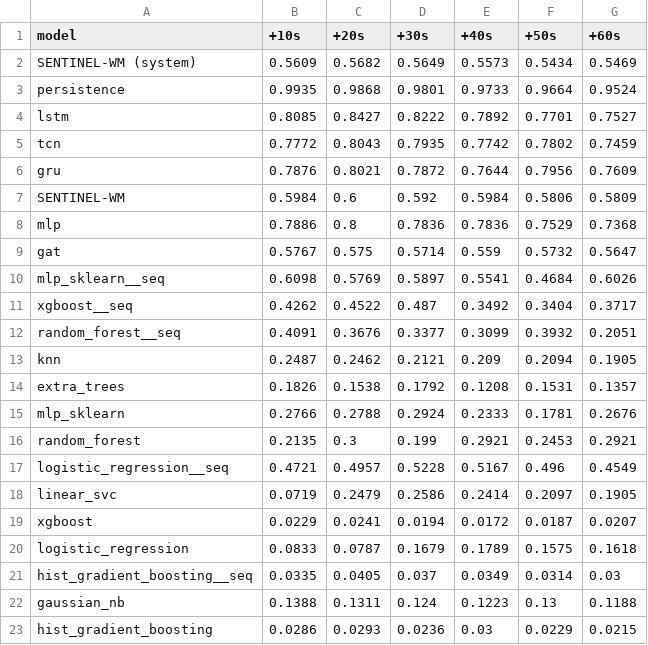
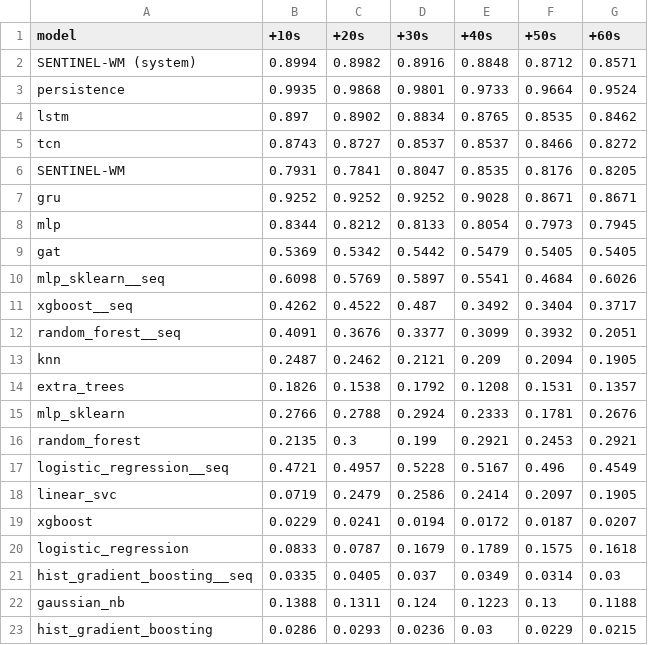
Before and after one commit to rajesh08114/SENTINEL_WM, a CSV file: runs/benchmarks/per_horizon_f1.csv, drawn as a sheet.

```diff
--- a/runs/benchmarks/per_horizon_f1.csv
+++ b/runs/benchmarks/per_horizon_f1.csv
@@ -1,10 +1,10 @@
 model,+10s,+20s,+30s,+40s,+50s,+60s
-SENTINEL-WM (system),0.5609,0.5682,0.5649,0.5573,0.5434,0.5469
+SENTINEL-WM (system),0.8994,0.8982,0.8916,0.8848,0.8712,0.8571
 persistence,0.9935,0.9868,0.9801,0.9733,0.9664,0.9524
-lstm,0.8085,0.8427,0.8222,0.7892,0.7701,0.7527
-tcn,0.7772,0.8043,0.7935,0.7742,0.7802,0.7459
-gru,0.7876,0.8021,0.7872,0.7644,0.7956,0.7609
-SENTINEL-WM,0.5984,0.6,0.592,0.5984,0.5806,0.5809
-mlp,0.7886,0.8,0.7836,0.7836,0.7529,0.7368
-gat,0.5767,0.575,0.5714,0.559,0.5732,0.5647
+lstm,0.897,0.8902,0.8834,0.8765,0.8535,0.8462
+tcn,0.8743,0.8727,0.8537,0.8537,0.8466,0.8272
+SENTINEL-WM,0.7931,0.7841,0.8047,0.8535,0.8176,0.8205
+gru,0.9252,0.9252,0.9252,0.9028,0.8671,0.8671
+mlp,0.8344,0.8212,0.8133,0.8054,0.7973,0.7945
+gat,0.5369,0.5342,0.5442,0.5479,0.5405,0.5405
 mlp_sklearn__seq,0.6098,0.5769,0.5897,0.5541,0.4684,0.6026
```
Also changed, not shown: runs/benchmarks/benchmark_full.csv, runs/benchmarks/leadtime.csv, 14 other files.
